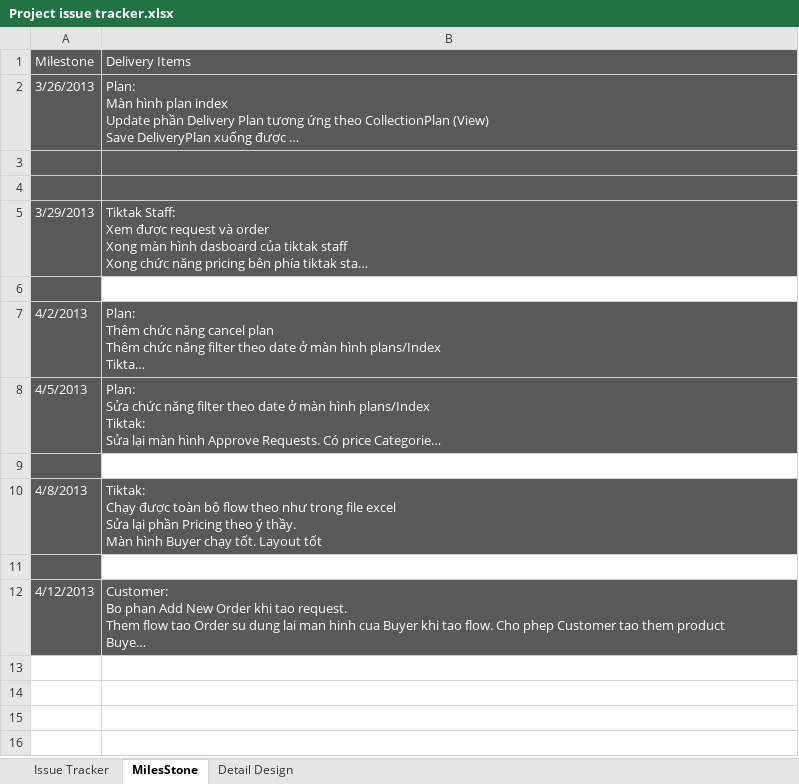
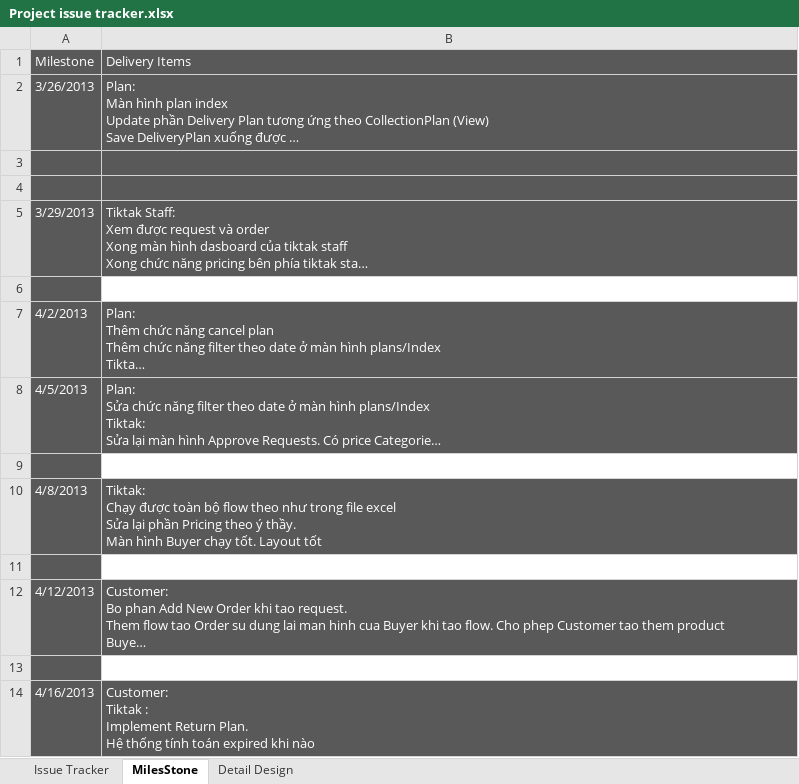
Before and after one commit to GodStorm91/capstone-project-k5a-group5, an Excel workbook: Wip/PM_DOCs/Plan/Project issue tracker.xlsx, sheet MilesStone, drawn as a sheet; long unchanged cells end in …; values as stored, in another font and other column widths than the file's, no borders; ↵ is a line break in a cell; the diff names each change by its address in the sheet, - before the commit and + after, or states it on an @@ line.

```diff
--- a/Wip/PM_DOCs/Plan/Project issue tracker.xlsx (sheet MilesStone)
+++ b/Wip/PM_DOCs/Plan/Project issue tracker.xlsx (sheet MilesStone)
+row 13: (empty)
+row 14: 4/16/2013 | Customer: ↵ Tiktak : ↵ Implement Return Plan. ↵ Hệ thống tính toán expired khi nào
```
Also changed, not shown: sheet Issue Tracker, hidden cells, charts or pictures.
